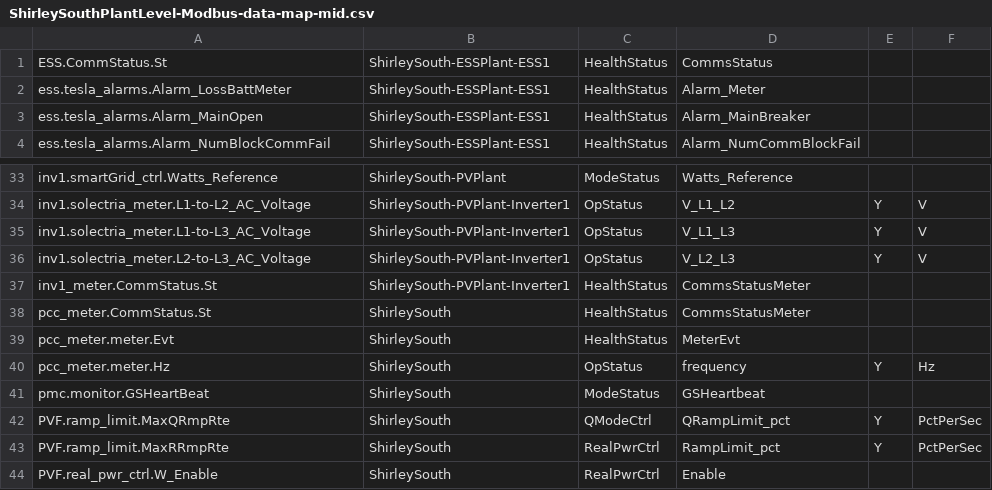
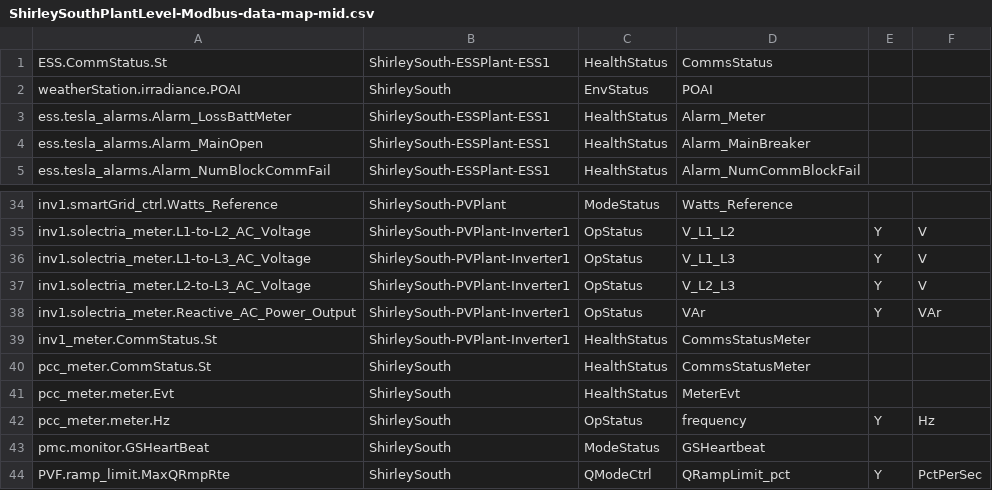
Before and after one commit to FraunhoferCMI/GlobalSchedulerCore, a CSV file: cfg/DataMap/ShirleySouthPlantLevel-Modbus-data-map-mid.csv, drawn as a sheet; only a part is shown, gaps mark what is left out; the shorter side is filled out with more unchanged rows; the diff names each change by its address in the sheet, - before the commit and + after, or states it on an @@ line.

Commit message:
updated modbus registry - (1) added PV Reactive power (was inadvertently omitted); (2) moved GHI and POAI to high and mid rate captures.

```diff
--- a/cfg/DataMap/ShirleySouthPlantLevel-Modbus-data-map-mid.csv
+++ b/cfg/DataMap/ShirleySouthPlantLevel-Modbus-data-map-mid.csv
+row 2: weatherStation.irradiance.POAI | ShirleySouth | EnvStatus | POAI
+row 38: inv1.solectria_meter.Reactive_AC_Power_Output | ShirleySouth-PVPlant-Inverter1 | OpStatus | VAr | Y | VAr
```
Also changed, not shown: cfg/DataMap/ShirleySouthPlantLevel-Modbus-data-map-high.csv, cfg/DataMap/ShirleySouthPlantLevel-Modbus-data-map-low.csv, 5 other files.
